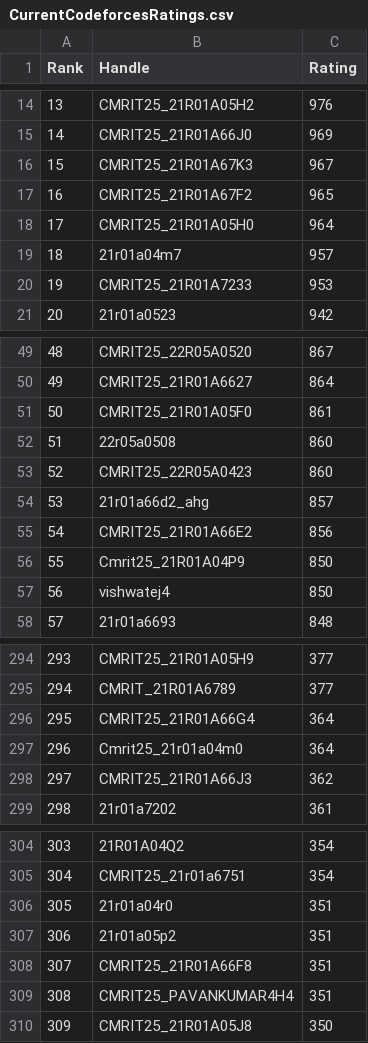
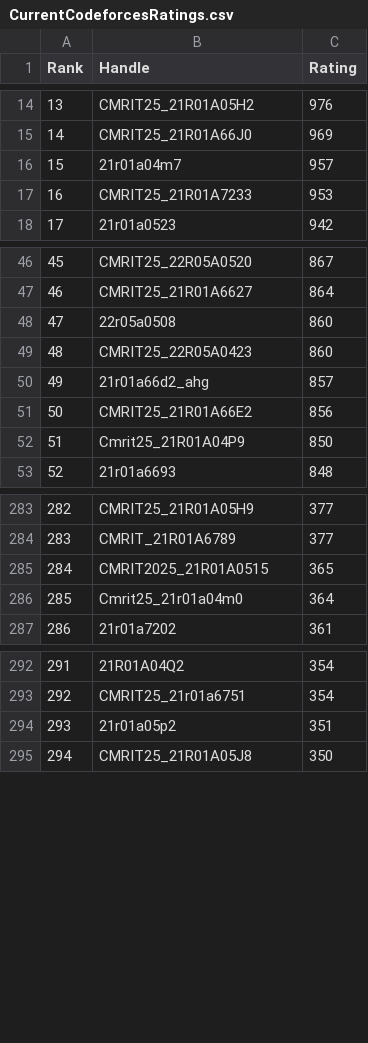
Before and after one commit to gabyah92/CodeforcesRankingGUI, a CSV file: Leaderboards/CurrentCodeforcesRatings.csv, drawn as a sheet; only a part is shown, gaps mark what is left out; removed rows and columns are numbered as before the commit, all else as after; the diff covers the shown part only; the diff names each change by its address in the sheet, - before the commit and + after, or states it on an @@ line.

```diff
--- a/Leaderboards/CurrentCodeforcesRatings.csv
+++ b/Leaderboards/CurrentCodeforcesRatings.csv
-row 16: 15 | CMRIT25_21R01A67K3 | 967
-row 17: 16 | CMRIT25_21R01A67F2 | 965
-row 18: 17 | CMRIT25_21R01A05H0 | 964
@@ column A (Rank) renumbered from row 16 down @@
-row 51: 50 | CMRIT25_21R01A05F0 | 861
-row 57: 56 | vishwatej4 | 850
-row 296: 295 | CMRIT25_21R01A66G4 | 364
+row 285: 284 | CMRIT2025_21R01A0515 | 365
-row 298: 297 | CMRIT25_21R01A66J3 | 362
-row 306: 305 | 21r01a04r0 | 351
-row 308: 307 | CMRIT25_21R01A66F8 | 351
-row 309: 308 | CMRIT25_PAVANKUMAR4H4 | 351
```
Also changed, not shown: 6 removed rows elsewhere in this file.
